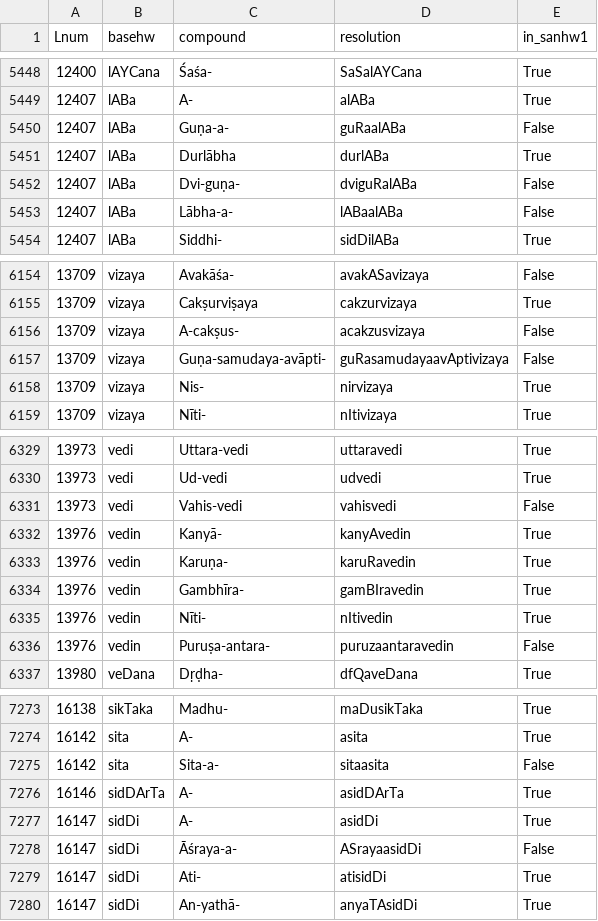
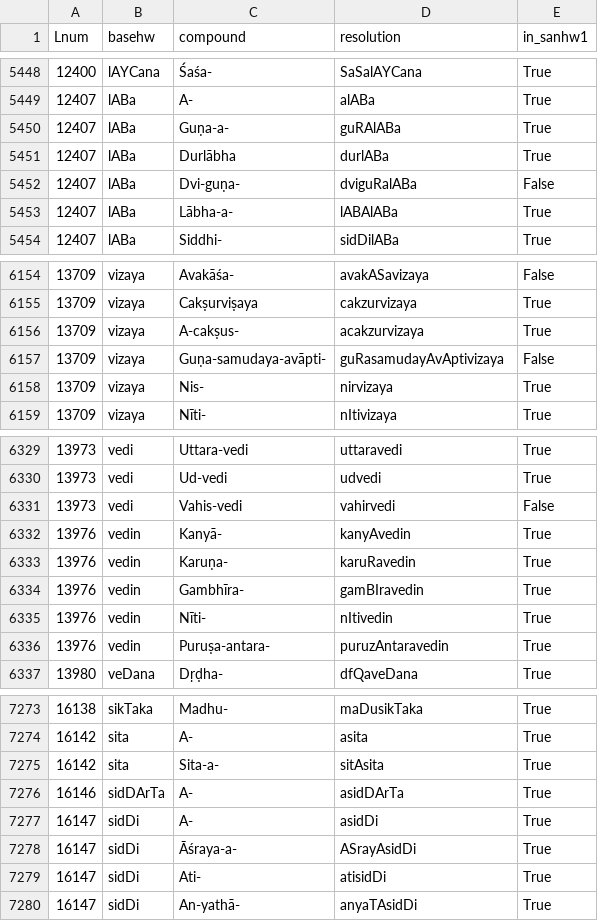
Before and after one commit to sanskrit-lexicon/BEN, a TSV file: issues/issue28/log3.tsv, drawn as a sheet; only a part is shown, gaps mark what is left out; the diff covers the shown part only.

Commit message:
step1.py update in #29. 1220 False.

```diff
--- a/issues/issue28/log3.tsv
+++ b/issues/issue28/log3.tsv
@@ -5449,6 +5449,6 @@ Lnum	basehw	compound	resolution	in_sanhw1
 12407	lABa	A-	alABa	True
-12407	lABa	Guṇa-a-	guRaalABa	False
+12407	lABa	Guṇa-a-	guRAlABa	True
 12407	lABa	Durlābha	durlABa	True
 12407	lABa	Dvi-guṇa-	dviguRalABa	False
-12407	lABa	Lābha-a-	lABaalABa	False
+12407	lABa	Lābha-a-	lABAlABa	True
 12407	lABa	Siddhi-	sidDilABa	True
@@ -6155,4 +6155,4 @@ Lnum	basehw	compound	resolution	in_sanhw1
 13709	vizaya	Cakṣurviṣaya	cakzurvizaya	True
-13709	vizaya	A-cakṣus-	acakzusvizaya	False
-13709	vizaya	Guṇa-samudaya-avāpti-	guRasamudayaavAptivizaya	False
+13709	vizaya	A-cakṣus-	acakzurvizaya	True
+13709	vizaya	Guṇa-samudaya-avāpti-	guRasamudayAvAptivizaya	False
 13709	vizaya	Nis-	nirvizaya	True
@@ -6330,3 +6330,3 @@ Lnum	basehw	compound	resolution	in_sanhw1
 13973	vedi	Ud-vedi	udvedi	True
-13973	vedi	Vahis-vedi	vahisvedi	False
+13973	vedi	Vahis-vedi	vahirvedi	False
 13976	vedin	Kanyā-	kanyAvedin	True
@@ -6335,3 +6335,3 @@ Lnum	basehw	compound	resolution	in_sanhw1
 13976	vedin	Nīti-	nItivedin	True
-13976	vedin	Puruṣa-antara-	puruzaantaravedin	False
+13976	vedin	Puruṣa-antara-	puruzAntaravedin	True
 13980	veDana	Dṛḍha-	dfQaveDana	True
@@ -7274,6 +7274,6 @@ Lnum	basehw	compound	resolution	in_sanhw1
 16142	sita	A-	asita	True
-16142	sita	Sita-a-	sitaasita	False
+16142	sita	Sita-a-	sitAsita	True
 16146	sidDArTa	A-	asidDArTa	True
 16147	sidDi	A-	asidDi	True
-16147	sidDi	Āśraya-a-	ASrayaasidDi	False
+16147	sidDi	Āśraya-a-	ASrayAsidDi	True
 16147	sidDi	Ati-	atisidDi	True
```
Also changed, not shown: 138 edited cells elsewhere in this file, issues/issue28/log1.tsv, 1 other file.
